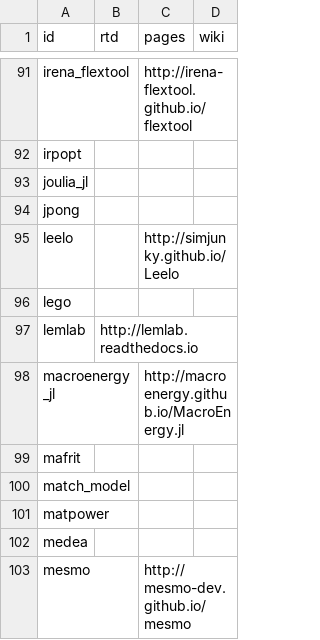
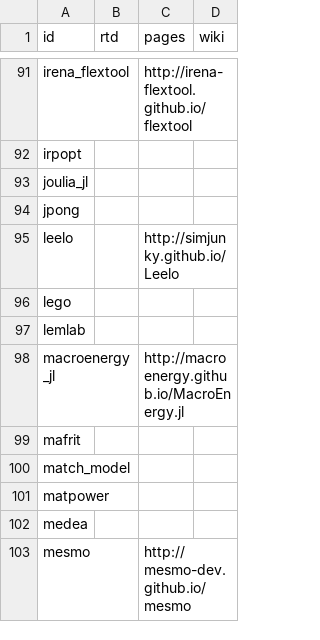
Before and after one commit to open-energy-transition/openmod-tracker, a CSV file: inventory/output/docs.csv, drawn as a sheet; only a part is shown, gaps mark what is left out.

```diff
--- a/inventory/output/docs.csv
+++ b/inventory/output/docs.csv
@@ -96,3 +96,3 @@ leelo,,http://simjunky.github.io/Leelo,
 lego,,,
-lemlab,http://lemlab.readthedocs.io,,
+lemlab,,,
 macroenergy_jl,,http://macroenergy.github.io/MacroEnergy.jl,
```
Also changed, not shown: inventory/output/stats.csv.
